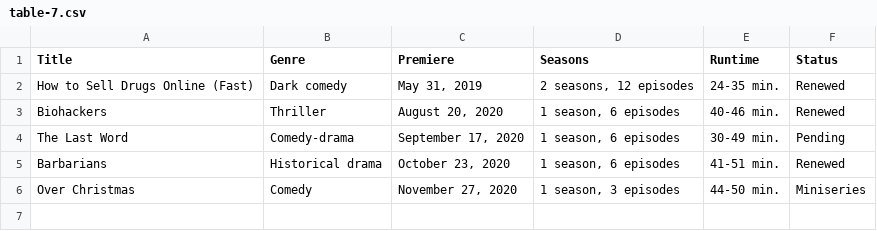
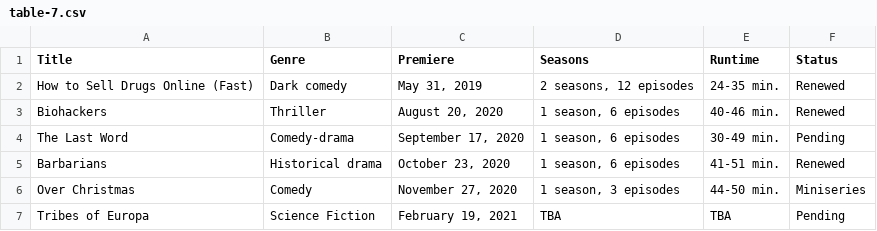
Before and after one commit to Fynn-Mehrens/original-content-eda, a CSV file: datasets/netflix/table-7.csv, drawn as a sheet; the diff names each change by its address in the sheet, - before the commit and + after, or states it on an @@ line.

Commit message:
Update table-7.csv

```diff
--- a/datasets/netflix/table-7.csv
+++ b/datasets/netflix/table-7.csv
+row 7: Tribes of Europa | Science Fiction | February 19, 2021 | TBA | TBA | Pending
```
